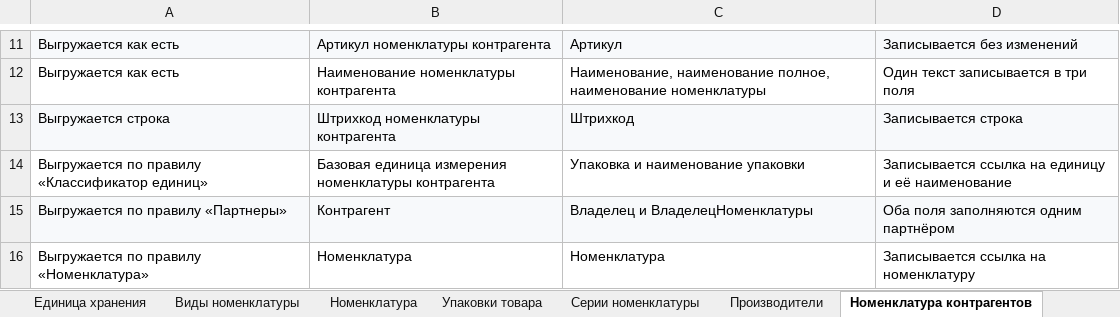
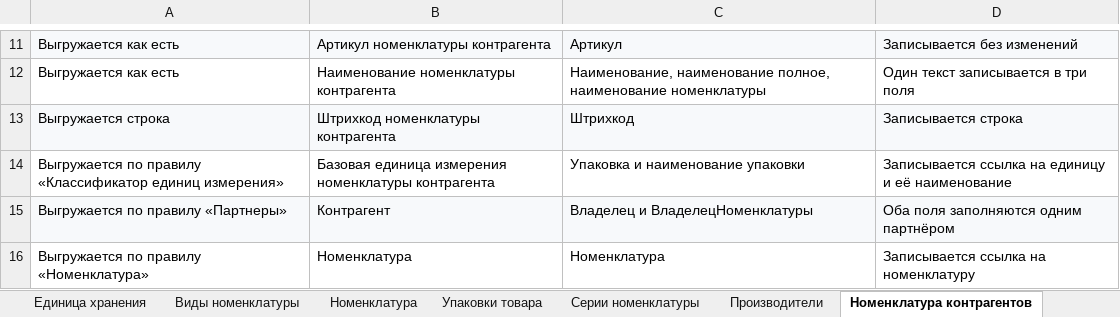
Before and after one commit to crabopal/Primtrade_ExchangeRules_UT10_-_UT11, an Excel workbook: Маппинг_номенклатура_УТ10-УТ11.xlsx, sheet Номенклатура контрагентов, drawn as a sheet; only a part is shown, gaps mark what is left out; values as stored, in another font and other column widths than the file's, no borders; the diff names each change by its address in the sheet, - before the commit and + after, or states it on an @@ line.

```diff
--- a/Маппинг_номенклатура_УТ10-УТ11.xlsx (sheet Номенклатура контрагентов)
+++ b/Маппинг_номенклатура_УТ10-УТ11.xlsx (sheet Номенклатура контрагентов)
-A14: …правилу «Классификатор единиц»
+A14: …правилу «Классификатор единиц измерения»
```
Also changed, not shown: sheet Упаковки товара, sheet Навигация, other sheet tabs.
